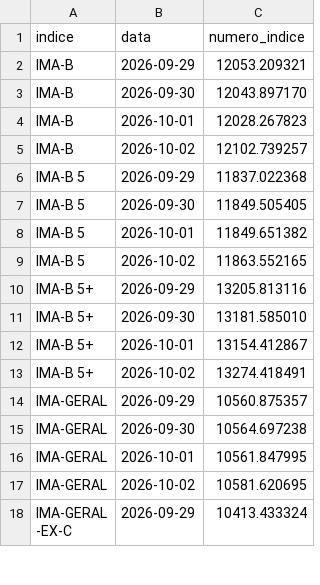
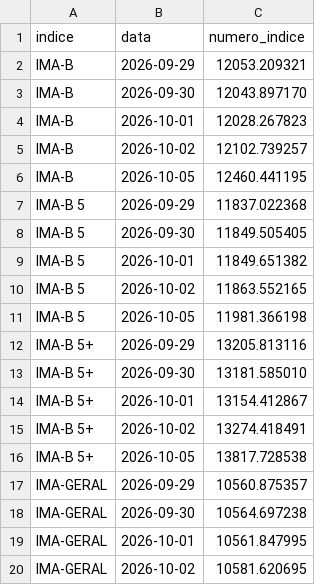
Before and after one commit to gustavobailly-92/hubmaison-comparador-ativos, a CSV file: status/ima.csv, drawn as a sheet; only a part is shown; the shorter side is filled out with more unchanged rows; the diff covers the shown part only.

```diff
--- a/status/ima.csv
+++ b/status/ima.csv
@@ -5,2 +5,3 @@ IMA-B;2026-10-01;12028.267823
 IMA-B;2026-10-02;12102.739257
+IMA-B;2026-10-05;12460.441195
 IMA-B 5;2026-09-29;11837.022368
@@ -9,2 +10,3 @@ IMA-B 5;2026-10-01;11849.651382
 IMA-B 5;2026-10-02;11863.552165
+IMA-B 5;2026-10-05;11981.366198
 IMA-B 5+;2026-09-29;13205.813116
@@ -13,2 +15,3 @@ IMA-B 5+;2026-10-01;13154.412867
 IMA-B 5+;2026-10-02;13274.418491
+IMA-B 5+;2026-10-05;13817.728538
 IMA-GERAL;2026-09-29;10560.875357
```
Also changed, not shown: 6 added rows elsewhere in this file, 2 other files.
